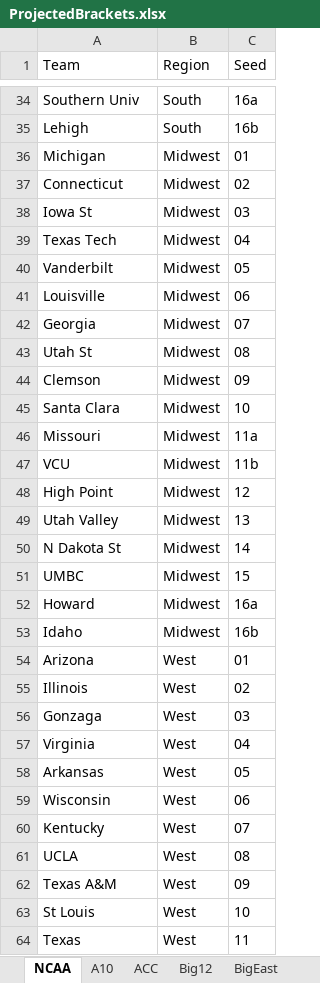
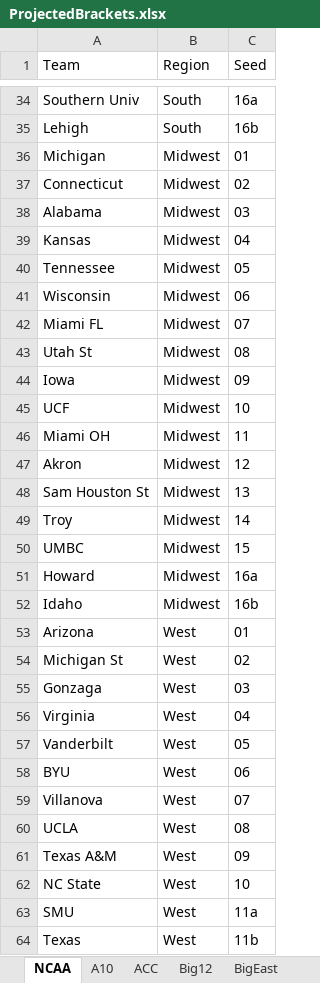
Before and after one commit to egomaniacsfantasy/EgomaniacsBracket, an Excel workbook: ProjectedBrackets.xlsx, sheet NCAA, drawn as a sheet; only a part is shown, gaps mark what is left out; values as stored, in another font and other column widths than the file's, no borders; removed rows and columns are numbered as before the commit, all else as after; the diff covers the shown part only; the diff names each change by its address in the sheet, - before the commit and + after, or states it on an @@ line.

```diff
--- a/ProjectedBrackets.xlsx (sheet NCAA)
+++ b/ProjectedBrackets.xlsx (sheet NCAA)
-A38 (Team): Iowa St
+A38 (Team): Alabama
-A39 (Team): Texas Tech
+A39 (Team): Kansas
-A40 (Team): Vanderbilt
+A40 (Team): Tennessee
-A41 (Team): Louisville
+A41 (Team): Wisconsin
-A42 (Team): Georgia
+A42 (Team): Miami FL
-A44 (Team): Clemson
+A44 (Team): Iowa
-A45 (Team): Santa Clara
+A45 (Team): UCF
-A46 (Team): Missouri
+A46 (Team): Miami OH
-C46 (Seed): 11a
+C46 (Seed): 11
-row 47: VCU | Midwest | 11b
-A47 (Team): High Point
+A47 (Team): Akron
-A48 (Team): Utah Valley
+A48 (Team): Sam Houston St
-A49 (Team): N Dakota St
+A49 (Team): Troy
-A54 (Team): Illinois
+A54 (Team): Michigan St
-A57 (Team): Arkansas
+A57 (Team): Vanderbilt
-A58 (Team): Wisconsin
+A58 (Team): BYU
-A59 (Team): Kentucky
+A59 (Team): Villanova
-A62 (Team): St Louis
+A62 (Team): NC State
+row 63: SMU | West | 11a
-C64 (Seed): 11
+C64 (Seed): 11b
```
Also changed, not shown: 4 added rows, 4 removed rows and 23 edited cells elsewhere in this sheet, 2026_bracket_preds.xlsx, 16 other files.
